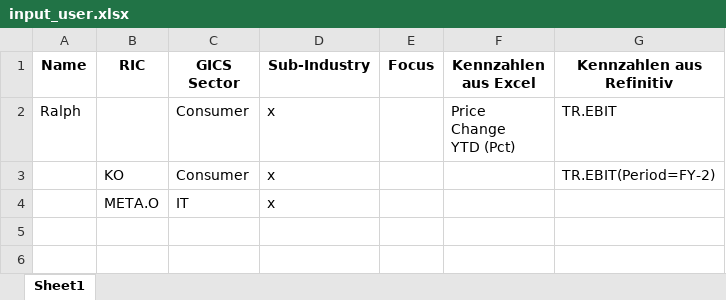
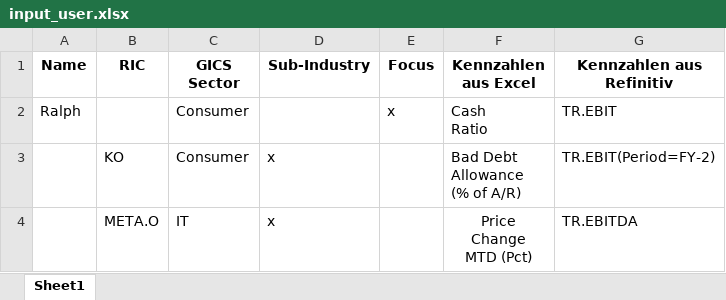
Before and after one commit to Midaspavia/excel_data_script, an Excel workbook: excel_data/input_user.xlsx, sheet Sheet1, drawn as a sheet; values as stored, in another font and other column widths than the file's, no borders; ↵ is a line break in a cell; the diff names each change by its address in the sheet, - before the commit and + after, or states it on an @@ line.

```diff
--- a/excel_data/input_user.xlsx (sheet Sheet1)
+++ b/excel_data/input_user.xlsx (sheet Sheet1)
-D2 (Sub-Industry): x
+D2 (Sub-Industry): (empty)
-E2 (Focus): (empty)
+E2 (Focus): x
-F2 (Kennzahlen aus Excel): Price ↵ Change ↵ YTD (Pct)
+F2 (Kennzahlen aus Excel): Cash ↵ Ratio
-F3 (Kennzahlen aus Excel): (empty)
+F3 (Kennzahlen aus Excel): Bad Debt ↵ Allowance ↵ (% of A/R)
-F4 (Kennzahlen aus Excel): (empty)
+F4 (Kennzahlen aus Excel): Price ↵ Change ↵ MTD (Pct)
-G4 (Kennzahlen aus Refinitiv): (empty)
+G4 (Kennzahlen aus Refinitiv): TR.EBITDA
```
Also changed, not shown: excel_data/output.xlsx, 1 other file.
